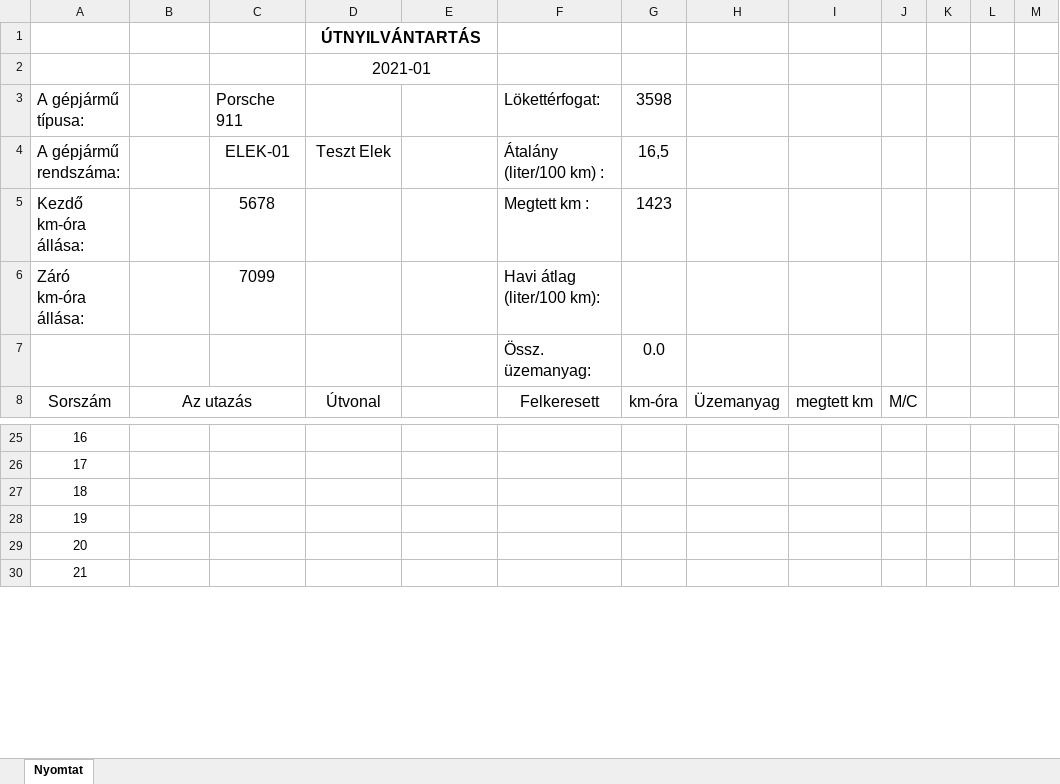
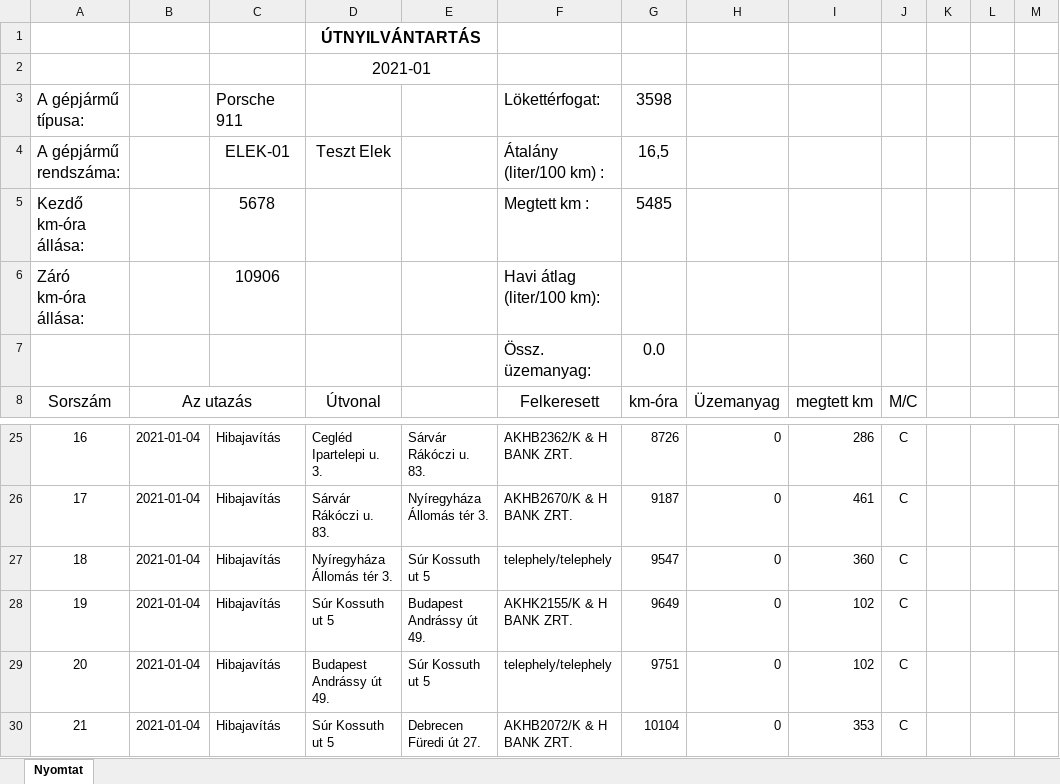
Before and after one commit to toketamas/UtnyilvantartoJava, an Excel workbook: 2021-01__Teszt_Elek__ELEK-01_gkelsz.xlsx, sheet Nyomtat, drawn as a sheet; only a part is shown, gaps mark what is left out; values as stored, in another font and other column widths than the file's, no borders; the diff covers the shown part only; the diff names each change by its address in the sheet, - before the commit and + after, or states it on an @@ line.

```diff
--- a/2021-01__Teszt_Elek__ELEK-01_gkelsz.xlsx (sheet Nyomtat)
+++ b/2021-01__Teszt_Elek__ELEK-01_gkelsz.xlsx (sheet Nyomtat)
-G5 (km-óra): 1423
+G5 (km-óra): 5485
-C6: 7099
+C6: 10906
-B25:B30 (Az utazás): (empty)
+B25:B30 (Az utazás): 2021-01-04
-C25:C30: (empty)
+C25:C30: Hibajavítás
-D25 (Útvonal): (empty)
+D25 (Útvonal): Cegléd Ipartelepi u. 3.
-E25: (empty)
+E25: Sárvár Rákóczi u. 83.
-F25 (Felkeresett): (empty)
+F25 (Felkeresett): AKHB2362/K & H BANK ZRT.
-G25 (km-óra): (empty)
+G25 (km-óra): 8726
-H25:H30 (Üzemanyag): (empty)
+H25:H30 (Üzemanyag): 0
-I25 (megtett km): (empty)
+I25 (megtett km): 286
-J25:J30 (M/C): (empty)
+J25:J30 (M/C): C
-D26 (Útvonal): (empty)
+D26 (Útvonal): Sárvár Rákóczi u. 83.
-E26: (empty)
+E26: Nyíregyháza Állomás tér 3.
-F26 (Felkeresett): (empty)
+F26 (Felkeresett): AKHB2670/K & H BANK ZRT.
-G26 (km-óra): (empty)
+G26 (km-óra): 9187
-I26 (megtett km): (empty)
+I26 (megtett km): 461
-D27 (Útvonal): (empty)
+D27 (Útvonal): Nyíregyháza Állomás tér 3.
-E27: (empty)
+E27: Súr Kossuth ut 5
-F27 (Felkeresett): (empty)
+F27 (Felkeresett): telephely/telephely
-G27 (km-óra): (empty)
+G27 (km-óra): 9547
-I27 (megtett km): (empty)
+I27 (megtett km): 360
-D28 (Útvonal): (empty)
+D28 (Útvonal): Súr Kossuth ut 5
-E28: (empty)
+E28: Budapest Andrássy út 49.
-F28 (Felkeresett): (empty)
+F28 (Felkeresett): AKHK2155/K & H BANK ZRT.
-G28 (km-óra): (empty)
+G28 (km-óra): 9649
-I28:I29 (megtett km): (empty)
+I28:I29 (megtett km): 102
-D29 (Útvonal): (empty)
+D29 (Útvonal): Budapest Andrássy út 49.
-E29: (empty)
+E29: Súr Kossuth ut 5
-F29 (Felkeresett): (empty)
+F29 (Felkeresett): telephely/telephely
-G29 (km-óra): (empty)
+G29 (km-óra): 9751
-D30 (Útvonal): (empty)
+D30 (Útvonal): Súr Kossuth ut 5
-E30: (empty)
+E30: Debrecen Füredi út 27.
-F30 (Felkeresett): (empty)
+F30 (Felkeresett): AKHB2072/K & H BANK ZRT.
-G30 (km-óra): (empty)
+G30 (km-óra): 10104
-I30 (megtett km): (empty)
+I30 (megtett km): 353
```
Also changed, not shown: 78 edited cells elsewhere in this sheet, 11 other files.
